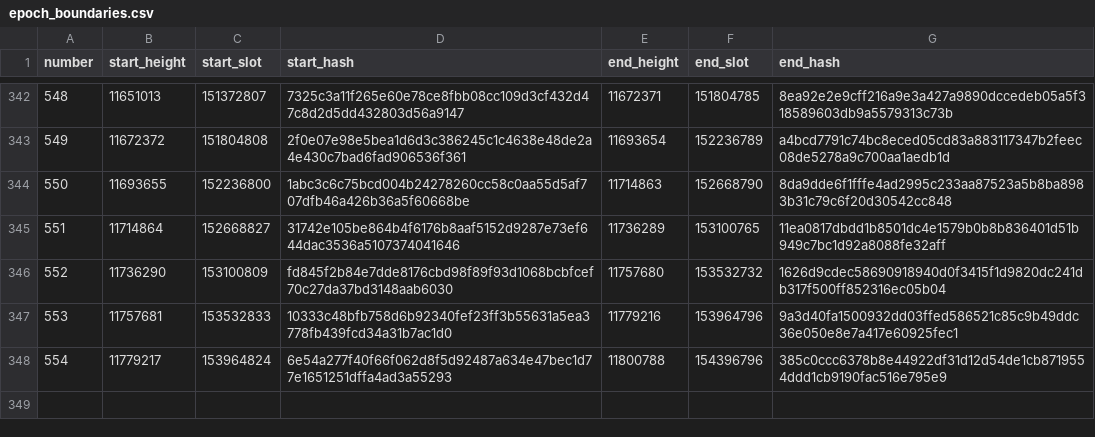
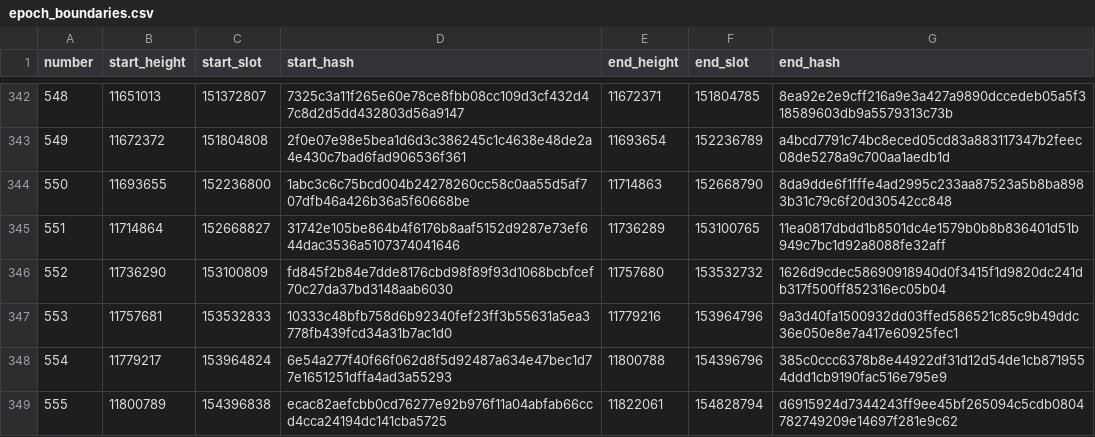
Before and after one commit to ExuraLabs/hecate, a CSV file: data/epoch_boundaries.csv, drawn as a sheet; only a part is shown, gaps mark what is left out.

Commit message:
Automated epoch data update for epoch 555

```diff
--- a/data/epoch_boundaries.csv
+++ b/data/epoch_boundaries.csv
@@ -348 +348,2 @@ number,start_height,start_slot,start_hash,end_height,end_slot,end_hash
 554,11779217,153964824,6e54a277f40f66f062d8f5d92487a634e47bec1d77e1651251dffa4ad3a55293,11800788,154396796,385c0ccc6378b8e44922df31d12d54de1cb8719554ddd1cb9190fac516e795e9
+555,11800789,154396838,ecac82aefcbb0cd76277e92b976f11a04abfab66ccd4cca24194dc141cba5725,11822061,154828794,d6915924d7344243ff9ee45bf265094c5cdb0804782749209e14697f281e9c62
```
Also changed, not shown: data/epoch_blocks.csv, 1 other file.
